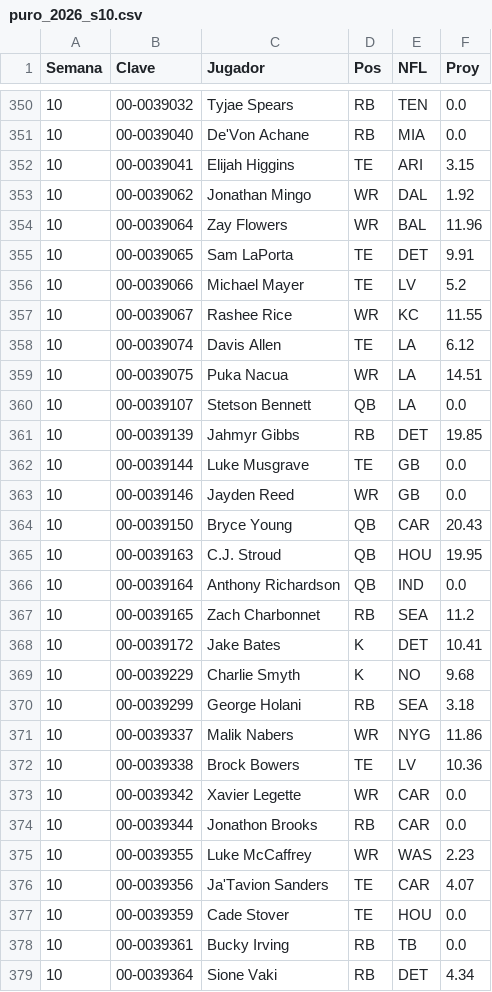
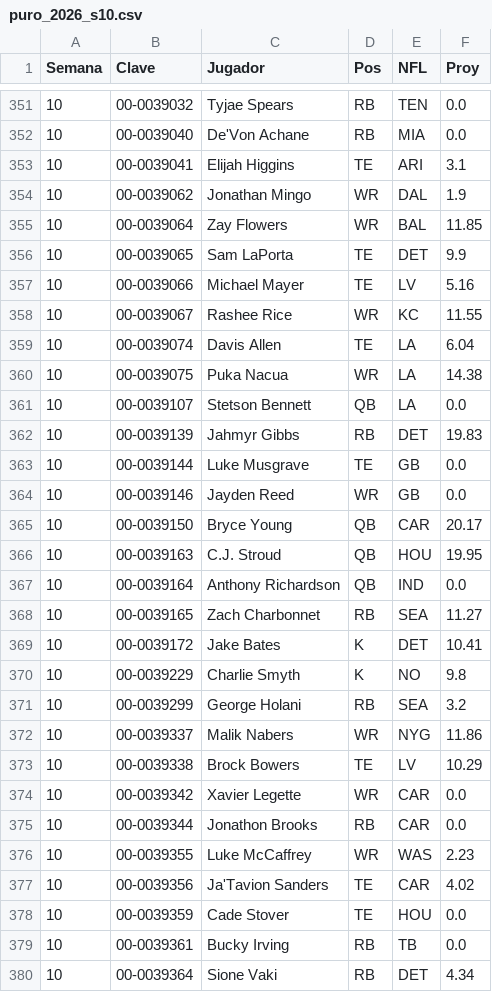
Before and after one commit to Golazo20XX/sunday-locker, a CSV file: historial/puro_2026_s10.csv, drawn as a sheet; only a part is shown, gaps mark what is left out; the diff covers the shown part only.

```diff
--- a/historial/puro_2026_s10.csv
+++ b/historial/puro_2026_s10.csv
@@ -351,23 +352,23 @@ Semana,Clave,Jugador,Pos,NFL,Proy
 10,00-0039040,De'Von Achane,RB,MIA,0.0
-10,00-0039041,Elijah Higgins,TE,ARI,3.15
-10,00-0039062,Jonathan Mingo,WR,DAL,1.92
-10,00-0039064,Zay Flowers,WR,BAL,11.96
-10,00-0039065,Sam LaPorta,TE,DET,9.91
-10,00-0039066,Michael Mayer,TE,LV,5.2
+10,00-0039041,Elijah Higgins,TE,ARI,3.1
+10,00-0039062,Jonathan Mingo,WR,DAL,1.9
+10,00-0039064,Zay Flowers,WR,BAL,11.85
+10,00-0039065,Sam LaPorta,TE,DET,9.9
+10,00-0039066,Michael Mayer,TE,LV,5.16
 10,00-0039067,Rashee Rice,WR,KC,11.55
-10,00-0039074,Davis Allen,TE,LA,6.12
-10,00-0039075,Puka Nacua,WR,LA,14.51
+10,00-0039074,Davis Allen,TE,LA,6.04
+10,00-0039075,Puka Nacua,WR,LA,14.38
 10,00-0039107,Stetson Bennett,QB,LA,0.0
-10,00-0039139,Jahmyr Gibbs,RB,DET,19.85
+10,00-0039139,Jahmyr Gibbs,RB,DET,19.83
 10,00-0039144,Luke Musgrave,TE,GB,0.0
 10,00-0039146,Jayden Reed,WR,GB,0.0
-10,00-0039150,Bryce Young,QB,CAR,20.43
+10,00-0039150,Bryce Young,QB,CAR,20.17
 10,00-0039163,C.J. Stroud,QB,HOU,19.95
 10,00-0039164,Anthony Richardson,QB,IND,0.0
-10,00-0039165,Zach Charbonnet,RB,SEA,11.2
+10,00-0039165,Zach Charbonnet,RB,SEA,11.27
 10,00-0039172,Jake Bates,K,DET,10.41
-10,00-0039229,Charlie Smyth,K,NO,9.68
-10,00-0039299,George Holani,RB,SEA,3.18
+10,00-0039229,Charlie Smyth,K,NO,9.8
+10,00-0039299,George Holani,RB,SEA,3.2
 10,00-0039337,Malik Nabers,WR,NYG,11.86
-10,00-0039338,Brock Bowers,TE,LV,10.36
+10,00-0039338,Brock Bowers,TE,LV,10.29
 10,00-0039342,Xavier Legette,WR,CAR,0.0
@@ -375,3 +376,3 @@ Semana,Clave,Jugador,Pos,NFL,Proy
 10,00-0039355,Luke McCaffrey,WR,WAS,2.23
-10,00-0039356,Ja'Tavion Sanders,TE,CAR,4.07
+10,00-0039356,Ja'Tavion Sanders,TE,CAR,4.02
 10,00-0039359,Cade Stover,TE,HOU,0.0
```
Also changed, not shown: 2 added rows and 167 edited cells elsewhere in this file, historial/kdst_s10.csv, historial/proy_2026_s10.csv, 7 other files.
